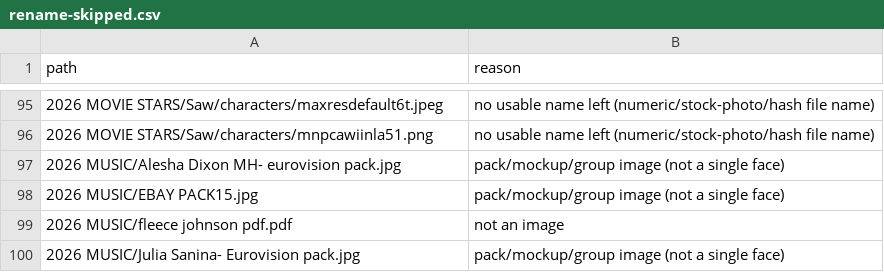
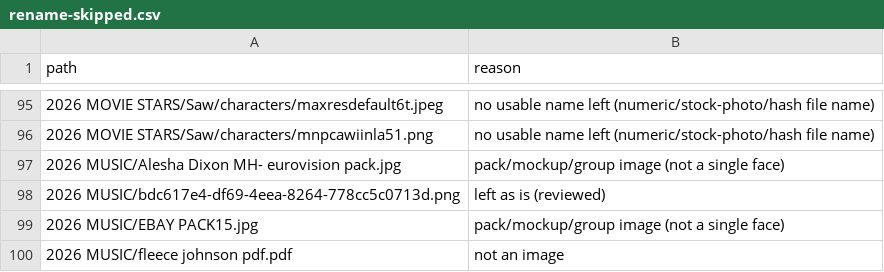
Before and after one commit to depthchargedesign1-dot/panda, a CSV file: foxyprinting-rebrand/exports/dropbox-mask-sort/rename-skipped.csv, drawn as a sheet; only a part is shown, gaps mark what is left out; the shorter side is filled out with more unchanged rows.

```diff
--- a/foxyprinting-rebrand/exports/dropbox-mask-sort/rename-skipped.csv
+++ b/foxyprinting-rebrand/exports/dropbox-mask-sort/rename-skipped.csv
@@ -97,2 +97,3 @@ path,reason
 2026 MUSIC/Alesha Dixon MH- eurovision pack.jpg,pack/mockup/group image (not a single face)
+2026 MUSIC/bdc617e4-df69-4eea-8264-778cc5c0713d.png,left as is (reviewed)
 2026 MUSIC/EBAY PACK15.jpg,pack/mockup/group image (not a single face)
```
Also changed, not shown: foxyprinting-rebrand/exports/dropbox-mask-sort/rename-conflicts.csv, foxyprinting-rebrand/exports/dropbox-mask-sort/rename-plan.csv, 21 other files.
